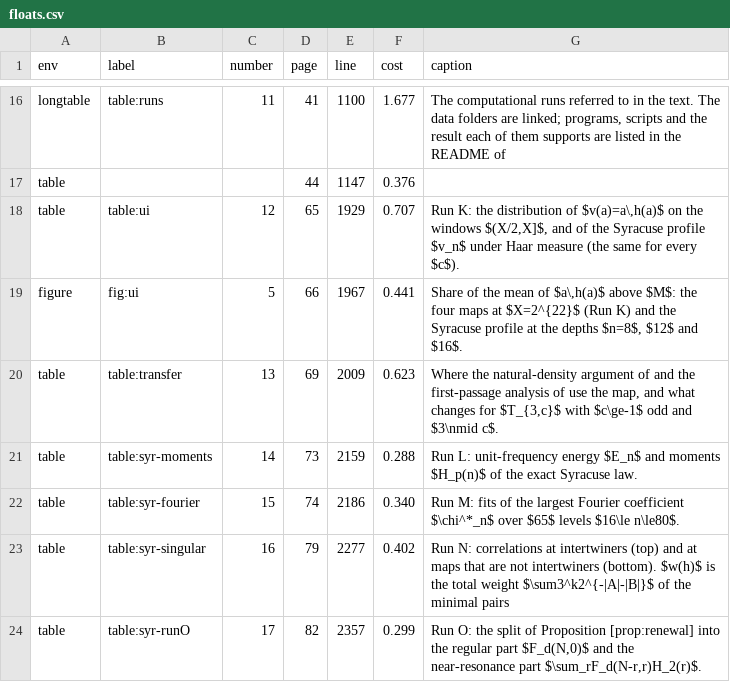
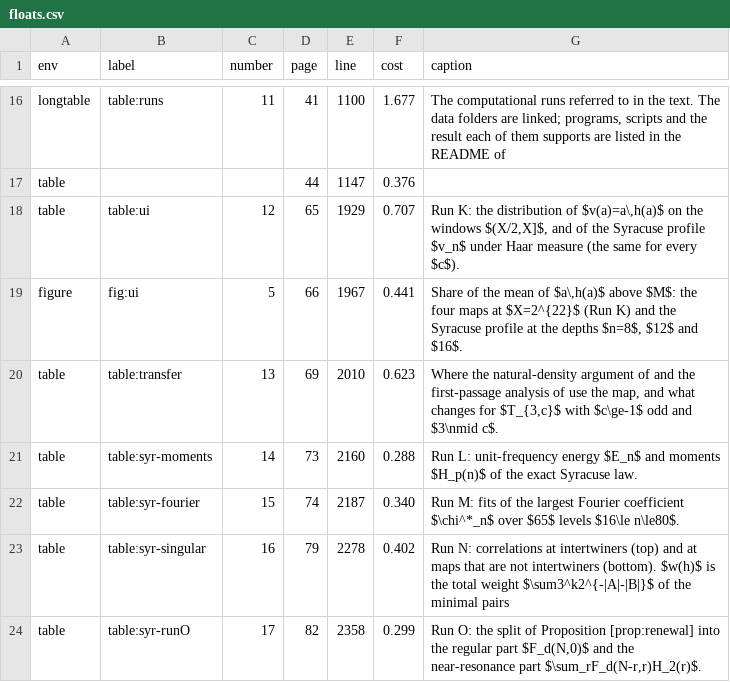
Before and after one commit to Sultanow/collatz, a CSV file: 07 Basins of Attraction/docs/research/inventory/floats.csv, drawn as a sheet; only a part is shown, gaps mark what is left out.

Commit message:
paper v4r: lists in statements start on a new line (polish)
- Lemma 12, Proposition 16 and Remark 3 start their items (a), (b), ... on a new line after the head;
  the same for three lemmas of syracuse_lp_note
- includes v4q if not yet committed (D4: Tao's equation numbers, preprint status, Appendix D title)
- CHANGES v4r; D1 inventory regenerated; 85 pages

```diff
--- a/07 Basins of Attraction/docs/research/inventory/floats.csv
+++ b/07 Basins of Attraction/docs/research/inventory/floats.csv
@@ -19,6 +19,6 @@ table,table:ui,12,65,1929,0.707,"Run K: the distribution of $v(a)=a\,h(a)$ on th
 figure,fig:ui,5,66,1967,0.441,"Share of the mean of $a\,h(a)$ above $M$: the four maps at $X=2^{22}$ (Run K) and the Syracuse profile at the depths $n=8$, $12$ and $16$."
-table,table:transfer,13,69,2009,0.623,"Where the natural-density argument of and the first-passage analysis of use the map, and what changes for $T_{3,c}$ with $c\ge-1$ odd and $3\nmid c$."
-table,table:syr-moments,14,73,2159,0.288,Run L: unit-frequency energy $E_n$ and moments $H_p(n)$ of the exact Syracuse law.
-table,table:syr-fourier,15,74,2186,0.340,Run M: fits of the largest Fourier coefficient $\chi^*_n$ over $65$ levels $16\le n\le80$.
-table,table:syr-singular,16,79,2277,0.402,Run N: correlations at intertwiners (top) and at maps that are not intertwiners (bottom). $w(h)$ is the total weight $\sum3^k2^{-|A|-|B|}$ of the minimal pairs
-table,table:syr-runO,17,82,2357,0.299,"Run O: the split of Proposition [prop:renewal] into the regular part $F_d(N,0)$ and the near-resonance part $\sum_rF_d(N-r,r)H_2(r)$."
+table,table:transfer,13,69,2010,0.623,"Where the natural-density argument of and the first-passage analysis of use the map, and what changes for $T_{3,c}$ with $c\ge-1$ odd and $3\nmid c$."
+table,table:syr-moments,14,73,2160,0.288,Run L: unit-frequency energy $E_n$ and moments $H_p(n)$ of the exact Syracuse law.
+table,table:syr-fourier,15,74,2187,0.340,Run M: fits of the largest Fourier coefficient $\chi^*_n$ over $65$ levels $16\le n\le80$.
+table,table:syr-singular,16,79,2278,0.402,Run N: correlations at intertwiners (top) and at maps that are not intertwiners (bottom). $w(h)$ is the total weight $\sum3^k2^{-|A|-|B|}$ of the minimal pairs
+table,table:syr-runO,17,82,2358,0.299,"Run O: the split of Proposition [prop:renewal] into the regular part $F_d(N,0)$ and the near-resonance part $\sum_rF_d(N-r,r)H_2(r)$."
```
Also changed, not shown: 07 Basins of Attraction/docs/research/inventory/inventory.csv, 07 Basins of Attraction/docs/research/inventory/sections.csv, 6 other files.
